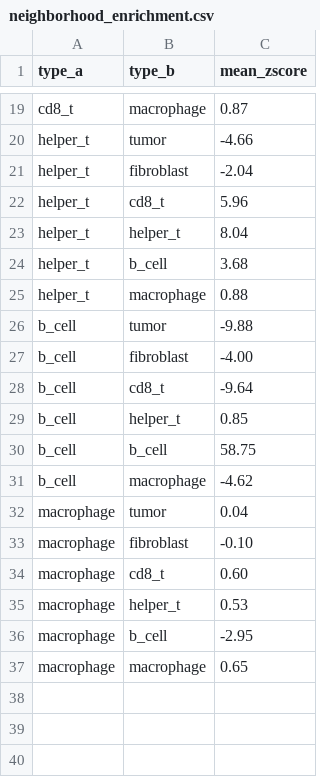
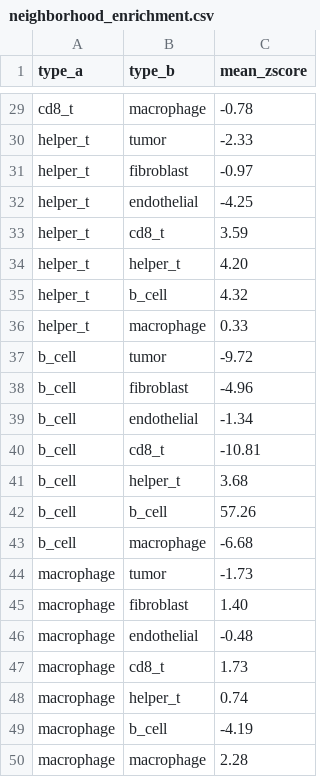
Before and after one commit to uw-loci/multiplex-synthetic-data, a CSV file: analytical_logs/logs/neighborhood_enrichment.csv, drawn as a sheet; only a part is shown, gaps mark what is left out; addresses are those after the commit; the diff covers the shown part only; the diff names each change by its address in the sheet, - before the commit and + after, or states it on an @@ line.

```diff
--- a/analytical_logs/logs/neighborhood_enrichment.csv
+++ b/analytical_logs/logs/neighborhood_enrichment.csv
-C29 (mean_zscore): 0.87
+C29 (mean_zscore): -0.78
-C30 (mean_zscore): -4.66
+C30 (mean_zscore): -2.33
-C31 (mean_zscore): -2.04
+C31 (mean_zscore): -0.97
+row 32: helper_t | endothelial | -4.25
-C33 (mean_zscore): 5.96
+C33 (mean_zscore): 3.59
-C34 (mean_zscore): 8.04
+C34 (mean_zscore): 4.20
-C35 (mean_zscore): 3.68
+C35 (mean_zscore): 4.32
-C36 (mean_zscore): 0.88
+C36 (mean_zscore): 0.33
-C37 (mean_zscore): -9.88
+C37 (mean_zscore): -9.72
-C38 (mean_zscore): -4.00
+C38 (mean_zscore): -4.96
+row 39: b_cell | endothelial | -1.34
-C40 (mean_zscore): -9.64
+C40 (mean_zscore): -10.81
-C41 (mean_zscore): 0.85
+C41 (mean_zscore): 3.68
-C42 (mean_zscore): 58.75
+C42 (mean_zscore): 57.26
-C43 (mean_zscore): -4.62
+C43 (mean_zscore): -6.68
-C44 (mean_zscore): 0.04
+C44 (mean_zscore): -1.73
-C45 (mean_zscore): -0.10
+C45 (mean_zscore): 1.40
+row 46: macrophage | endothelial | -0.48
-C47 (mean_zscore): 0.60
+C47 (mean_zscore): 1.73
-C48 (mean_zscore): 0.53
+C48 (mean_zscore): 0.74
-C49 (mean_zscore): -2.95
+C49 (mean_zscore): -4.19
-C50 (mean_zscore): 0.65
+C50 (mean_zscore): 2.28
```
Also changed, not shown: 10 added rows and 17 edited cells elsewhere in this file, analytical_logs/logs/confusion_matrix.csv, 26 other files.
